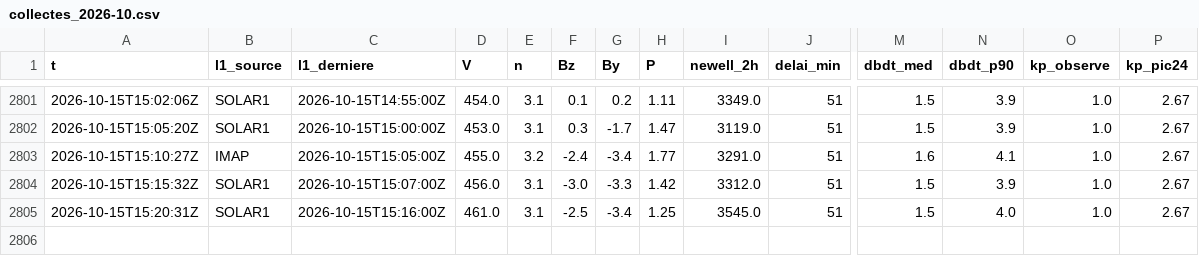
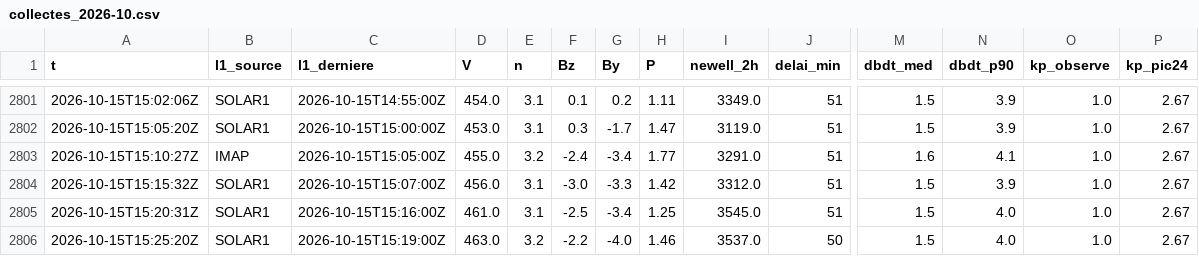
Before and after one commit to Rom1cmoi/veille-cig-france, a CSV file: journal/collectes_2026-10.csv, drawn as a sheet; only a part is shown, gaps mark what is left out; rows hold the shown columns only; the diff names each change by its address in the sheet, - before the commit and + after, or states it on an @@ line.

```diff
--- a/journal/collectes_2026-10.csv
+++ b/journal/collectes_2026-10.csv
+row 2806: 2026-10-15T15:25:20Z | SOLAR1 | 2026-10-15T15:19:00Z | 463.0 | 3.2 | -2.2 | -4.0 | 1.46 | 3537.0 | 50 | 1.5 | 4.0 | 1.0 | 2.67
```
Also changed, not shown: journal/l1/l1_2026-10-15.csv, 1 other file.
